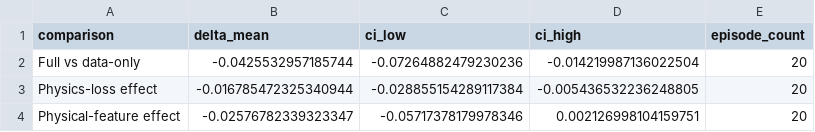
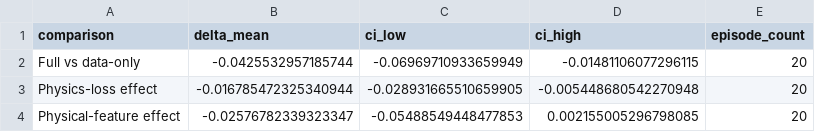
Before and after one commit to manufacturing-agv-multistep-world-model/manufacturing-agv-multistep-world-model, a CSV file: paper_outputs/submission_figures_current/source_data/figure_4_physics_factorial_effects.csv, drawn as a sheet.

```diff
--- a/paper_outputs/submission_figures_current/source_data/figure_4_physics_factorial_effects.csv
+++ b/paper_outputs/submission_figures_current/source_data/figure_4_physics_factorial_effects.csv
@@ -1,4 +1,4 @@
 comparison,delta_mean,ci_low,ci_high,episode_count
-Full vs data-only,-0.0425532957185744,-0.07264882479230236,-0.014219987136022504,20
-Physics-loss effect,-0.016785472325340944,-0.028855154289117384,-0.005436532236248805,20
-Physical-feature effect,-0.02576782339323347,-0.05717378179978346,0.002126998104159751,20
+Full vs data-only,-0.0425532957185744,-0.06969710933659949,-0.01481106077296115,20
+Physics-loss effect,-0.016785472325340944,-0.028931665510659905,-0.005448680542270948,20
+Physical-feature effect,-0.02576782339323347,-0.05488549448477853,0.002155005296798085,20
```
Also changed, not shown: experiment_results/v11_physics_factorial_arrival_v4_independent_v2/paired_episode_bootstrap.csv, 11 other files.
